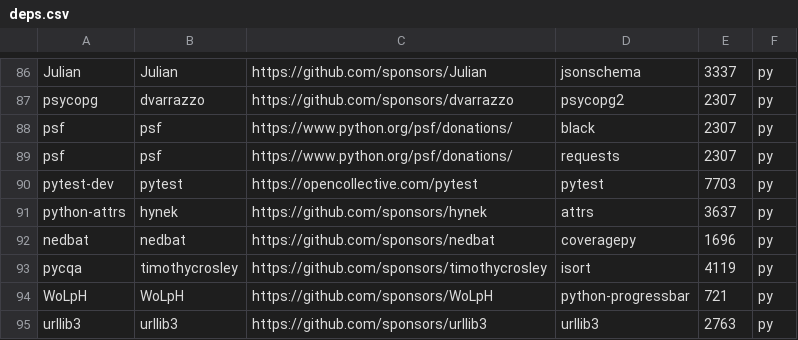
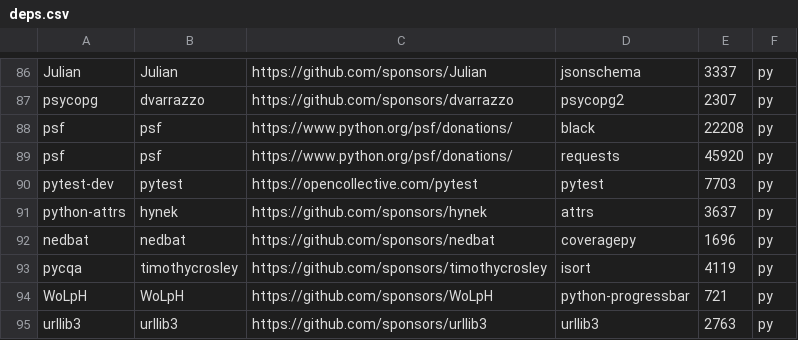
Before and after one commit to getsentry/deps, a CSV file: deps.csv, drawn as a sheet; only a part is shown, gaps mark what is left out.

```diff
--- a/deps.csv
+++ b/deps.csv
@@ -87,4 +87,4 @@ Julian,Julian,https://github.com/sponsors/Julian,jsonschema,3337,py
 psycopg,dvarrazzo,https://github.com/sponsors/dvarrazzo,psycopg2,2307,py
-psf,psf,https://www.python.org/psf/donations/,black,2307,py
-psf,psf,https://www.python.org/psf/donations/,requests,2307,py
+psf,psf,https://www.python.org/psf/donations/,black,22208,py
+psf,psf,https://www.python.org/psf/donations/,requests,45920,py
 pytest-dev,pytest,https://opencollective.com/pytest,pytest,7703,py
```
Also changed, not shown: 2 other files.
